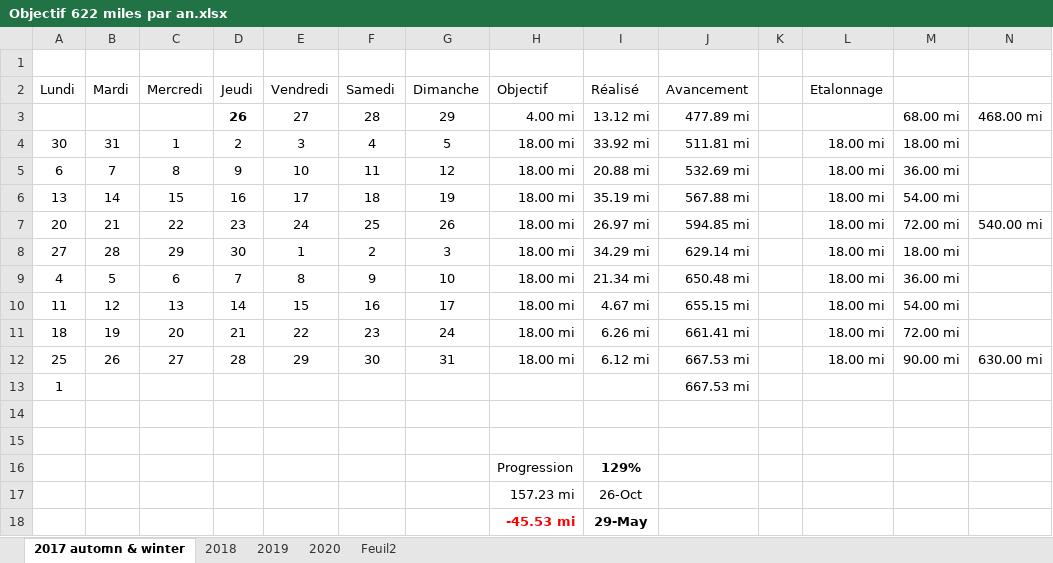
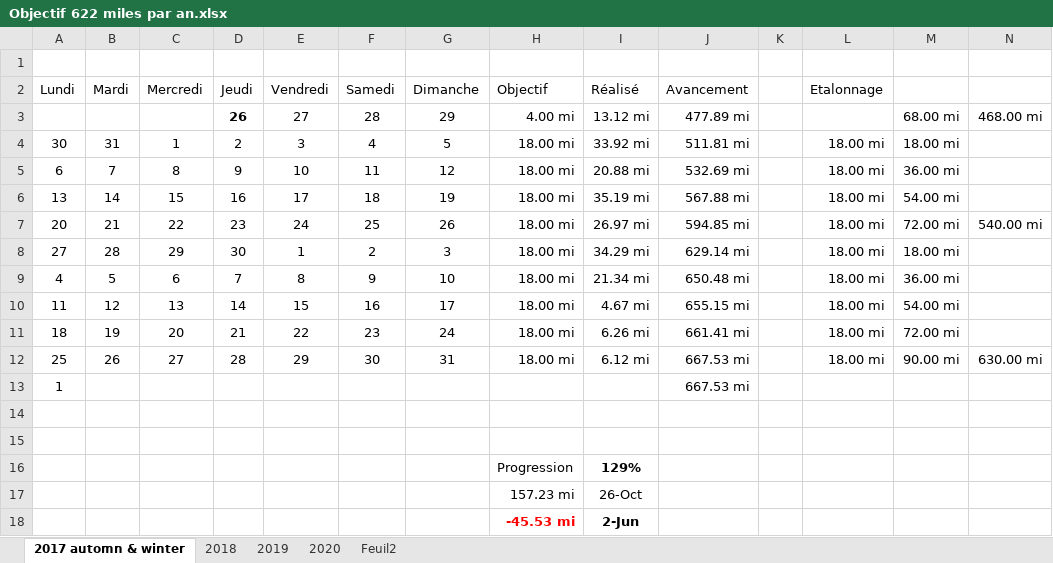
Before and after one commit to yakobibus/Essais, an Excel workbook: Src/622 miles/Objectif 622 miles par an.xlsx, sheet 2017 automn & winter, drawn as a sheet; values as stored, in another font and other column widths than the file's, no borders; conditional formats and table styles not drawn; the diff names each change by its address in the sheet, - before the commit and + after, or states it on an @@ line.

```diff
--- a/Src/622 miles/Objectif 622 miles par an.xlsx (sheet 2017 automn & winter)
+++ b/Src/622 miles/Objectif 622 miles par an.xlsx (sheet 2017 automn & winter)
-I18 (Réalisé): 29-May
+I18 (Réalisé): 2-Jun
```
Also changed, not shown: sheet 2020.
